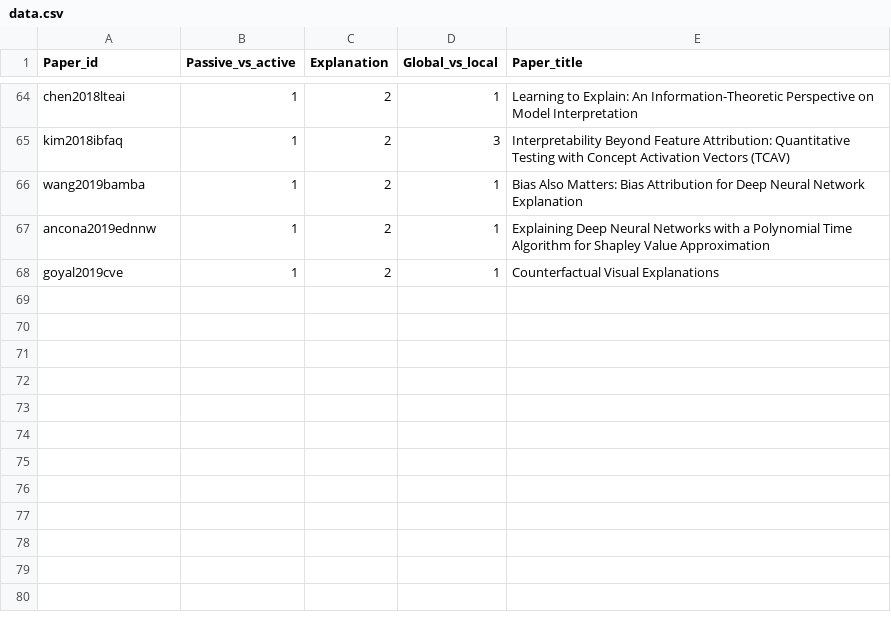
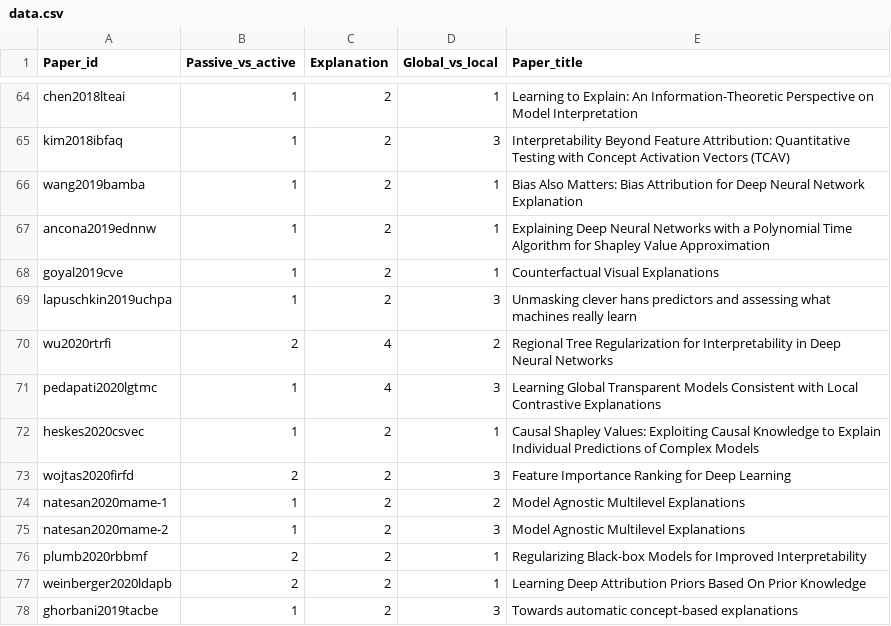
Before and after one commit to yzhang-gh/tmp-data, a CSV file: data.csv, drawn as a sheet; only a part is shown, gaps mark what is left out.

```diff
--- a/data.csv
+++ b/data.csv
@@ -68 +68,11 @@ ancona2019ednnw,1,2,1,Explaining Deep Neural Networks with a Polynomial Time Alg
 goyal2019cve,1,2,1,Counterfactual Visual Explanations
+lapuschkin2019uchpa,1,2,3,Unmasking clever hans predictors and assessing what machines really learn
+wu2020rtrfi,2,4,2,Regional Tree Regularization for Interpretability in Deep Neural Networks
+pedapati2020lgtmc,1,4,3,Learning Global Transparent Models Consistent with Local Contrastive Explanations
+heskes2020csvec,1,2,1,Causal Shapley Values: Exploiting Causal Knowledge to Explain Individual Predictions of Complex Models
+wojtas2020firfd,2,2,3,Feature Importance Ranking for Deep Learning
+natesan2020mame-1,1,2,2,Model Agnostic Multilevel Explanations
+natesan2020mame-2,1,2,3,Model Agnostic Multilevel Explanations
+plumb2020rbbmf,2,2,1,Regularizing Black-box Models for Improved Interpretability
+weinberger2020ldapb,2,2,1,Learning Deep Attribution Priors Based On Prior Knowledge
+ghorbani2019tacbe,1,2,3,Towards automatic concept-based explanations
```
Also changed, not shown: 3 other files.
